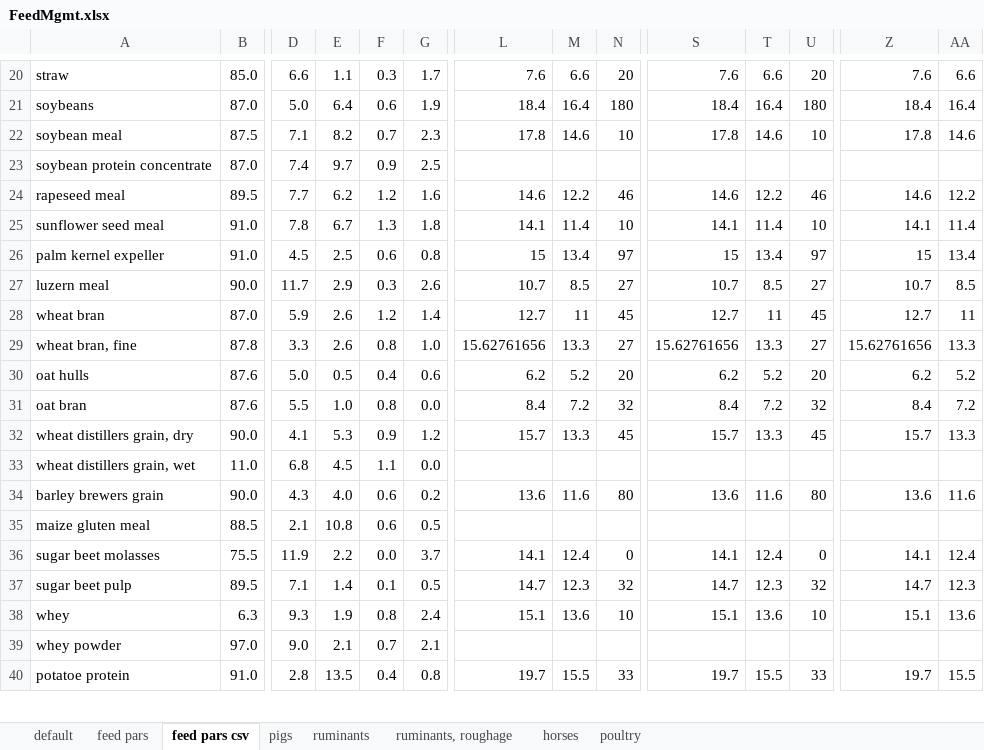
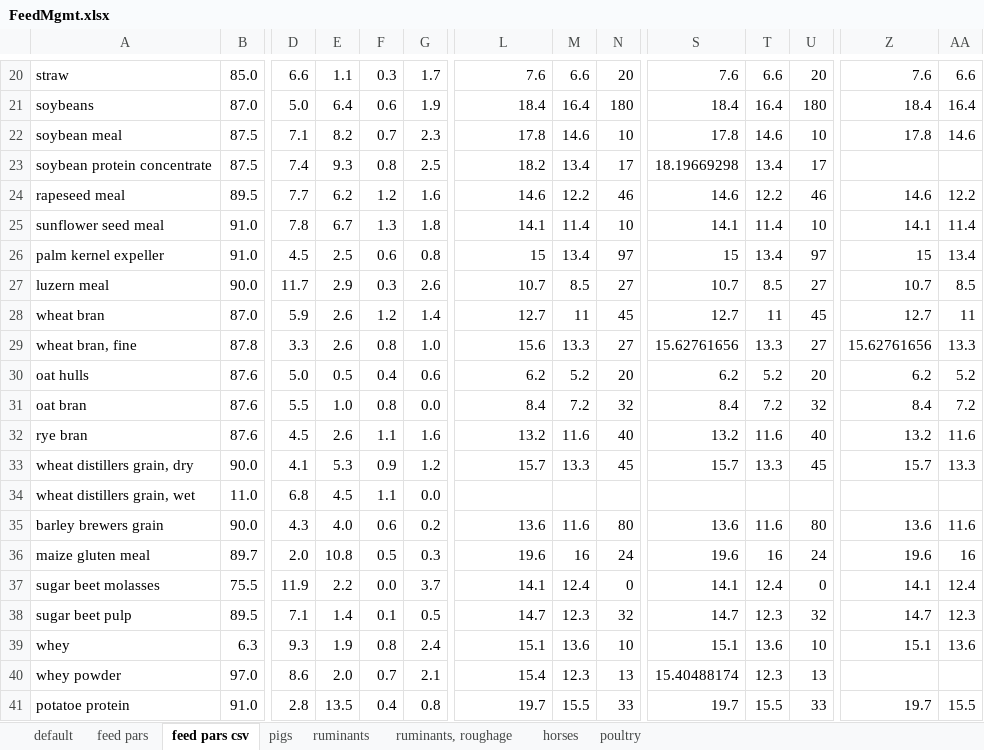
Before and after one commit to SLU-foodsystems/CIBUSmod, an Excel workbook: data/prod_parameters/FeedMgmt.xlsx, sheet feed pars csv, drawn as a sheet; only a part is shown, gaps mark what is left out; values as stored, in another font and other column widths than the file's, no borders; addresses are those after the commit; rows hold the shown columns only; the diff covers the shown part only; the diff names each change by its address in the sheet, - before the commit and + after, or states it on an @@ line.

```diff
--- a/data/prod_parameters/FeedMgmt.xlsx (sheet feed pars csv)
+++ b/data/prod_parameters/FeedMgmt.xlsx (sheet feed pars csv)
-B23: 87.0
+B23: 87.5
-E23: 9.7
+E23: 9.3
-F23: 0.9
+F23: 0.8
-L23: (empty)
+L23: 18.2
-M23: (empty)
+M23: 13.4
-N23: (empty)
+N23: 17
-S23: (empty)
+S23: 18.19669298
-T23: (empty)
+T23: 13.4
-U23: (empty)
+U23: 17
-L29: 15.62761656
+L29: 15.6
+row 32: rye bran | 87.6 | 4.5 | 2.6 | 1.1 | 1.6 | 13.2 | 11.6 | 40 | 13.2 | 11.6 | 40 | 13.2 | 11.6
-B36: 88.5
+B36: 89.7
-D36: 2.1
+D36: 2.0
-F36: 0.6
+F36: 0.5
-G36: 0.5
+G36: 0.3
-L36: (empty)
+L36: 19.6
-M36: (empty)
+M36: 16
-N36: (empty)
+N36: 24
-S36: (empty)
+S36: 19.6
-T36: (empty)
+T36: 16
-U36: (empty)
+U36: 24
-Z36: (empty)
+Z36: 19.6
-AA36: (empty)
+AA36: 16
-D40: 9.0
+D40: 8.6
-E40: 2.1
+E40: 2.0
-L40: (empty)
+L40: 15.4
-M40: (empty)
+M40: 12.3
-N40: (empty)
+N40: 13
-S40: (empty)
+S40: 15.40488174
-T40: (empty)
+T40: 12.3
-U40: (empty)
+U40: 13
```
Also changed, not shown: 12 edited cells elsewhere in this sheet, sheet feed pars, sheet default, sheet ruminants, formulas that keep their value, data/prod_parameters/CattleHerd.xlsx, data/prod_parameters/PigHerd.xlsx, 5 other files.
